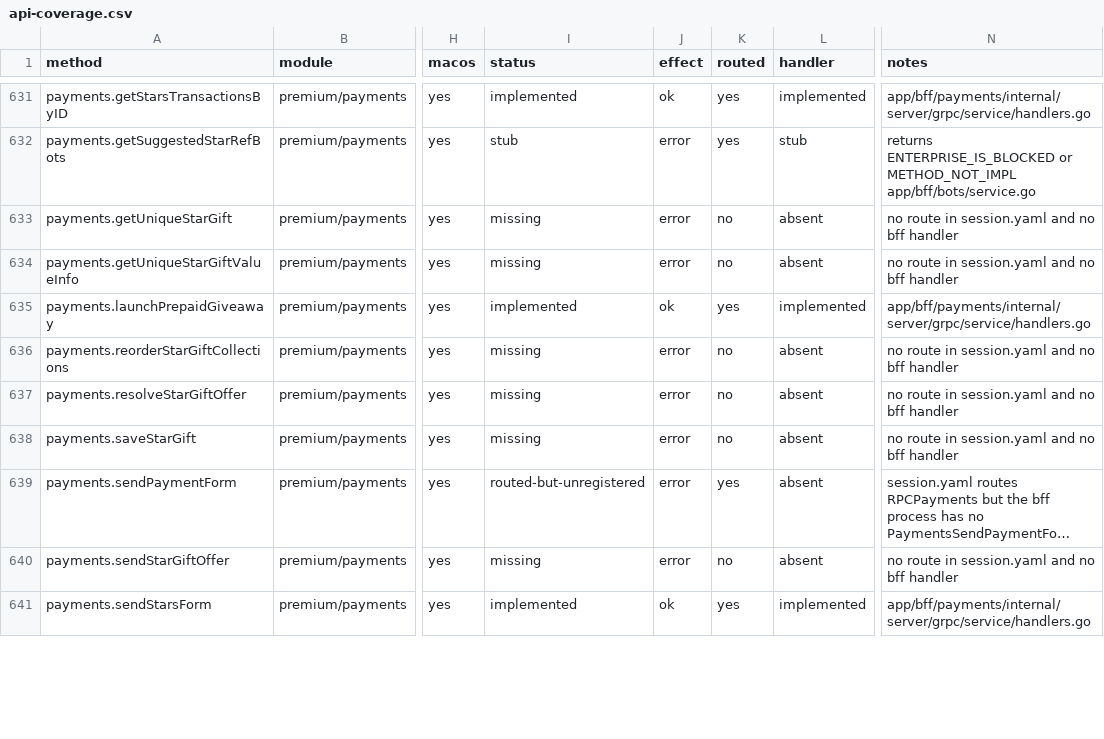
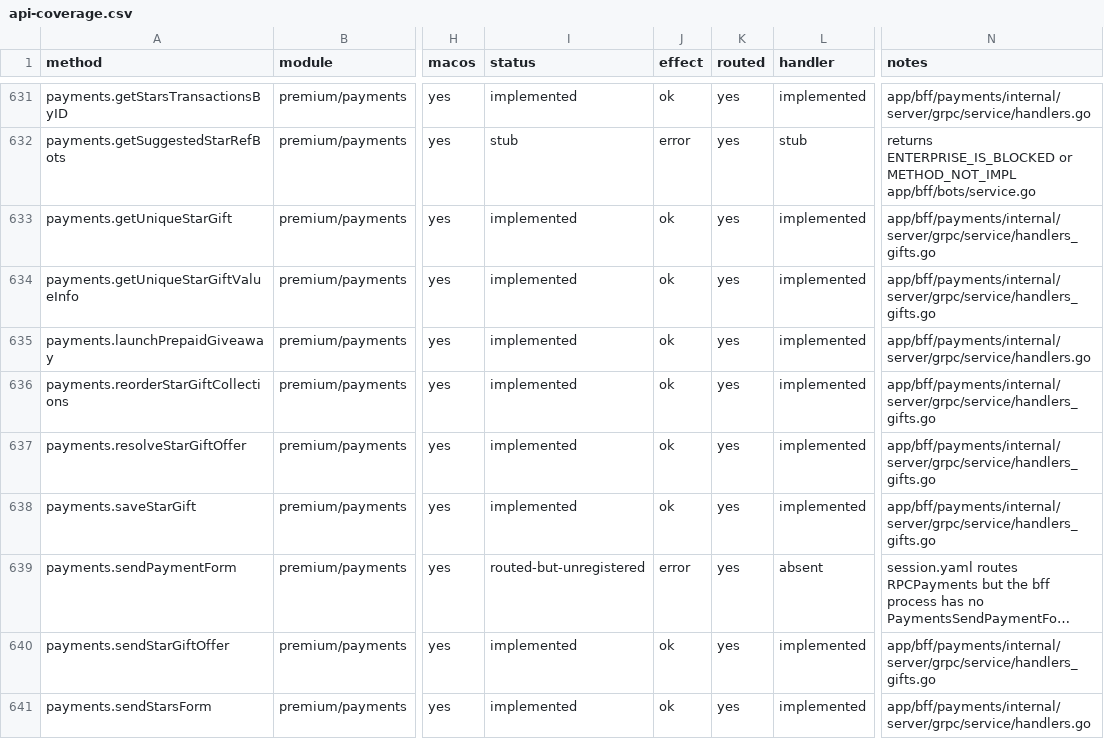
Before and after one commit to tellomi/teamgram-server, a CSV file: docs/api-coverage.csv, drawn as a sheet; only a part is shown, gaps mark what is left out; long unchanged cells end in …; the diff covers the shown part only; the diff names each change by its address in the sheet, - before the commit and + after, or states it on an @@ line.

```diff
--- a/docs/api-coverage.csv
+++ b/docs/api-coverage.csv
-I633:I634 (status): missing
+I633:I634 (status): implemented
-J633:J634 (effect): error
+J633:J634 (effect): ok
-K633:K634 (routed): no
+K633:K634 (routed): yes
-L633:L634 (handler): absent
+L633:L634 (handler): implemented
-N633:N634 (notes): no route in session.yaml and no bff handler
+N633:N634 (notes): app/bff/payments/internal/server/grpc/service/handlers_gifts.go
-I636:I638 (status): missing
+I636:I638 (status): implemented
-J636:J638 (effect): error
+J636:J638 (effect): ok
-K636:K638 (routed): no
+K636:K638 (routed): yes
-L636:L638 (handler): absent
+L636:L638 (handler): implemented
-N636:N638 (notes): no route in session.yaml and no bff handler
+N636:N638 (notes): app/bff/payments/internal/server/grpc/service/handlers_gifts.go
-I640 (status): missing
+I640 (status): implemented
-J640 (effect): error
+J640 (effect): ok
-K640 (routed): no
+K640 (routed): yes
-L640 (handler): absent
+L640 (handler): implemented
-N640 (notes): no route in session.yaml and no bff handler
+N640 (notes): app/bff/payments/internal/server/grpc/service/handlers_gifts.go
```
Also changed, not shown: 144 edited cells elsewhere in this file, 21 other files.
